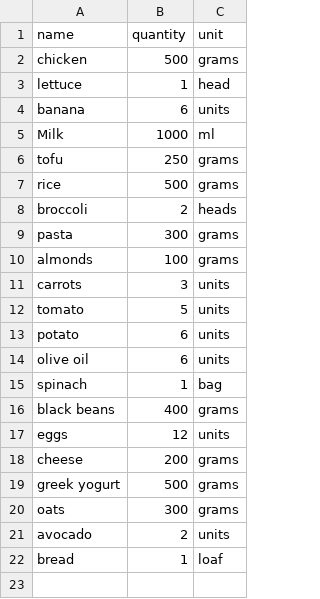
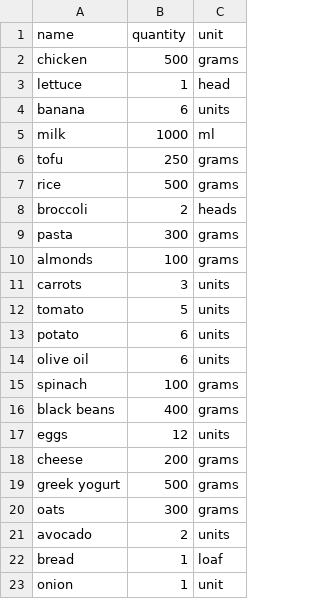
Before and after one commit to ShashankDont/CIS4930-Project, a CSV file: ingredients.csv, drawn as a sheet.

Commit message:
Update ingredients.csv

```diff
--- a/ingredients.csv
+++ b/ingredients.csv
@@ -4,3 +4,3 @@ lettuce,1,head
 banana,6,units
-Milk,1000,ml
+milk,1000,ml
 tofu, 250, grams
@@ -14,3 +14,3 @@ potato, 6, units
 olive oil, 6, units
-spinach, 1, bag
+spinach, 100, grams
 black beans, 400, grams
@@ -22 +22,2 @@ avocado, 2, units
 bread, 1, loaf
+onion, 1, unit
```
